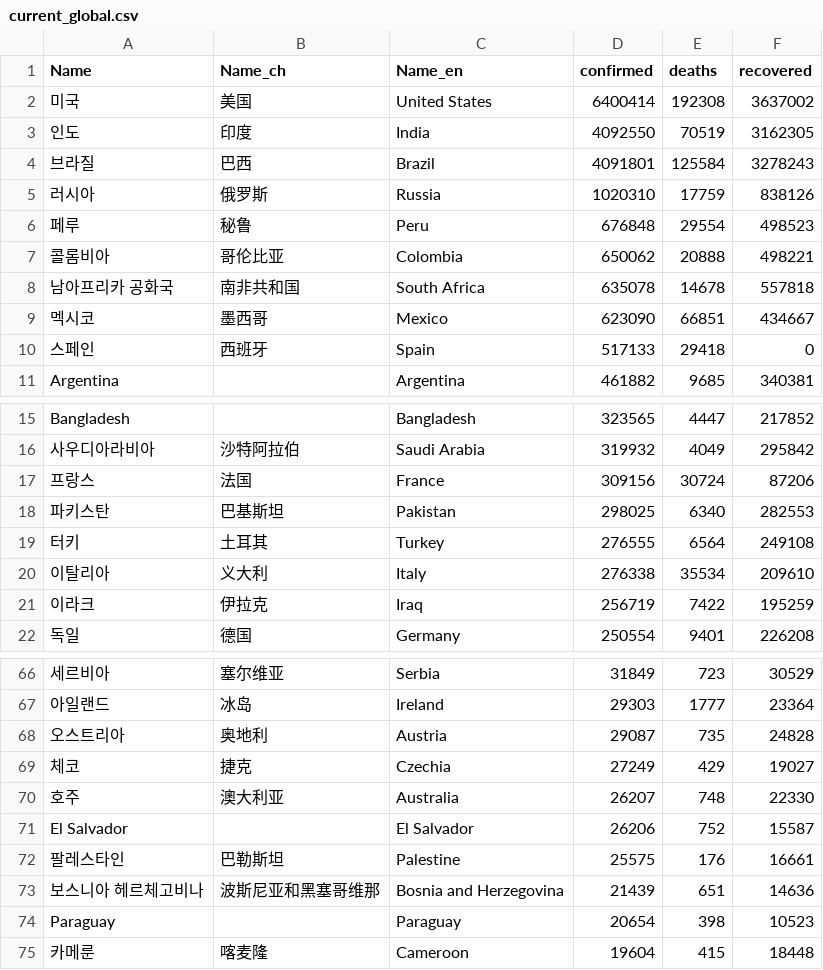
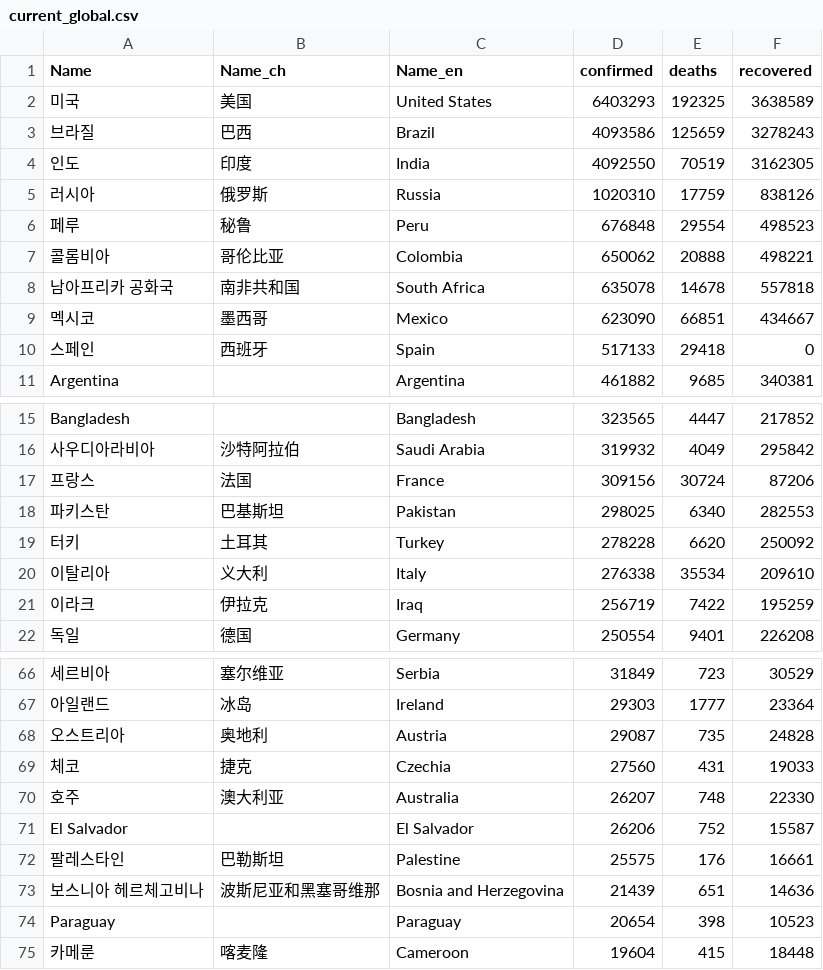
Before and after one commit to adrinerDP/livecod, a CSV file: data/current_global.csv, drawn as a sheet; only a part is shown, gaps mark what is left out; removed rows and columns are numbered as before the commit, all else as after; the diff names each change by its address in the sheet, - before the commit and + after, or states it on an @@ line.

```diff
--- a/data/current_global.csv
+++ b/data/current_global.csv
-D2 (confirmed): 6400414
+D2 (confirmed): 6403293
-E2 (deaths): 192308
+E2 (deaths): 192325
-F2 (recovered): 3637002
+F2 (recovered): 3638589
+row 3: 브라질 | 巴西 | Brazil | 4093586 | 125659 | 3278243
-row 4: 브라질 | 巴西 | Brazil | 4091801 | 125584 | 3278243
-D19 (confirmed): 276555
+D19 (confirmed): 278228
-E19 (deaths): 6564
+E19 (deaths): 6620
-F19 (recovered): 249108
+F19 (recovered): 250092
-D69 (confirmed): 27249
+D69 (confirmed): 27560
-E69 (deaths): 429
+E69 (deaths): 431
-F69 (recovered): 19027
+F69 (recovered): 19033
```
Also changed, not shown: data/global_per_day.csv, data/news_google.csv, 9 other files.
